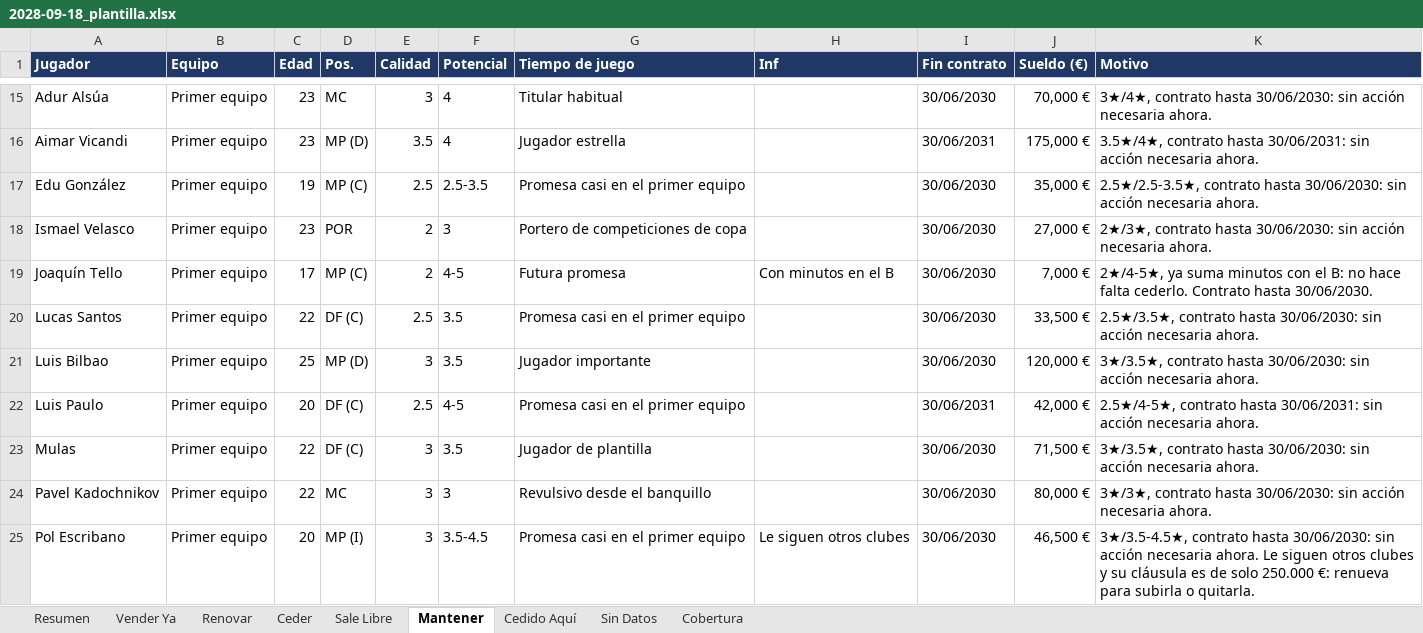
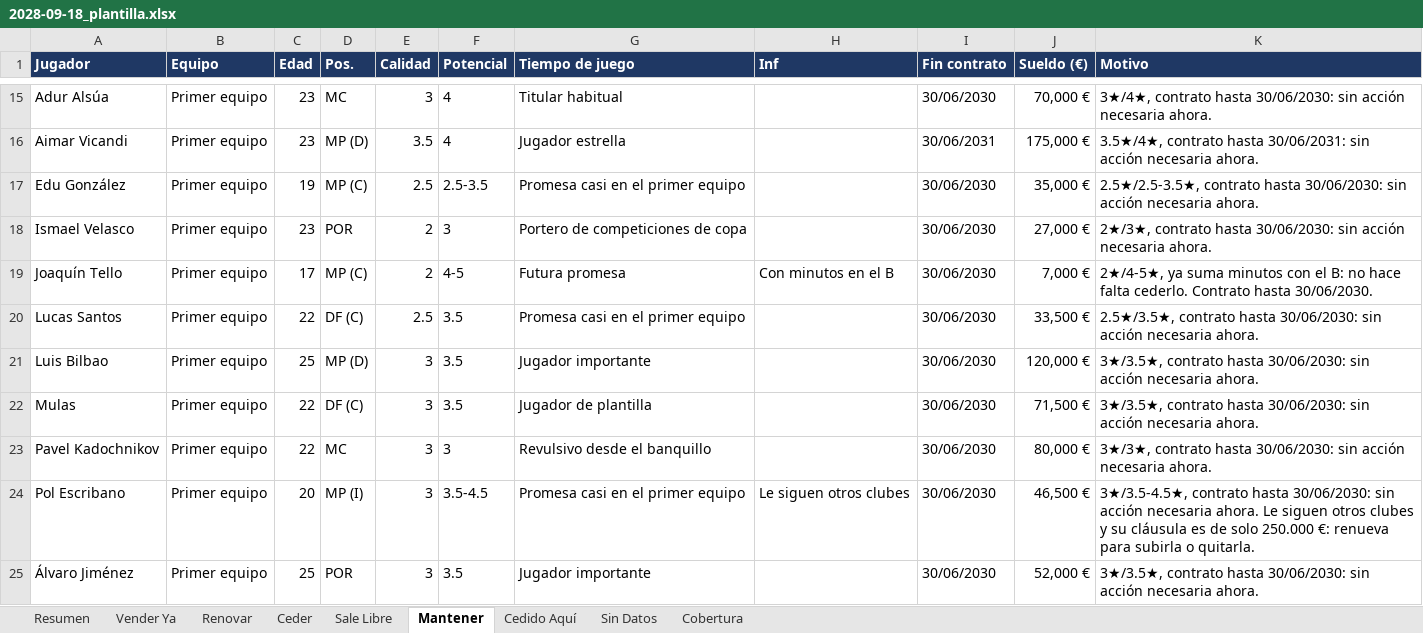
Before and after one commit to Antoniocapi/Antoniocapi, an Excel workbook: informes/2028-09-18_plantilla.xlsx, sheet Mantener, drawn as a sheet; only a part is shown, gaps mark what is left out; the shorter side is filled out with more unchanged rows; values as stored, in another font and other column widths than the file's, no borders; the diff names each change by its address in the sheet, - before the commit and + after, or states it on an @@ line.

```diff
--- a/informes/2028-09-18_plantilla.xlsx (sheet Mantener)
+++ b/informes/2028-09-18_plantilla.xlsx (sheet Mantener)
-row 22: Luis Paulo | Primer equipo | 20 | DF (C) | 2.5 | 4-5 | Promesa casi en el primer equipo |  | 30/06/2031 | 42,000 € | 2.5★/4-5★, contrato hasta 30/06/2031: sin acción necesaria ahora.
```
Also changed, not shown: sheet Ceder, sheet Resumen, informes/2028-09-18_analisis.xlsx, informes/2028-09-18_cantera.xlsx, 24 other files.
